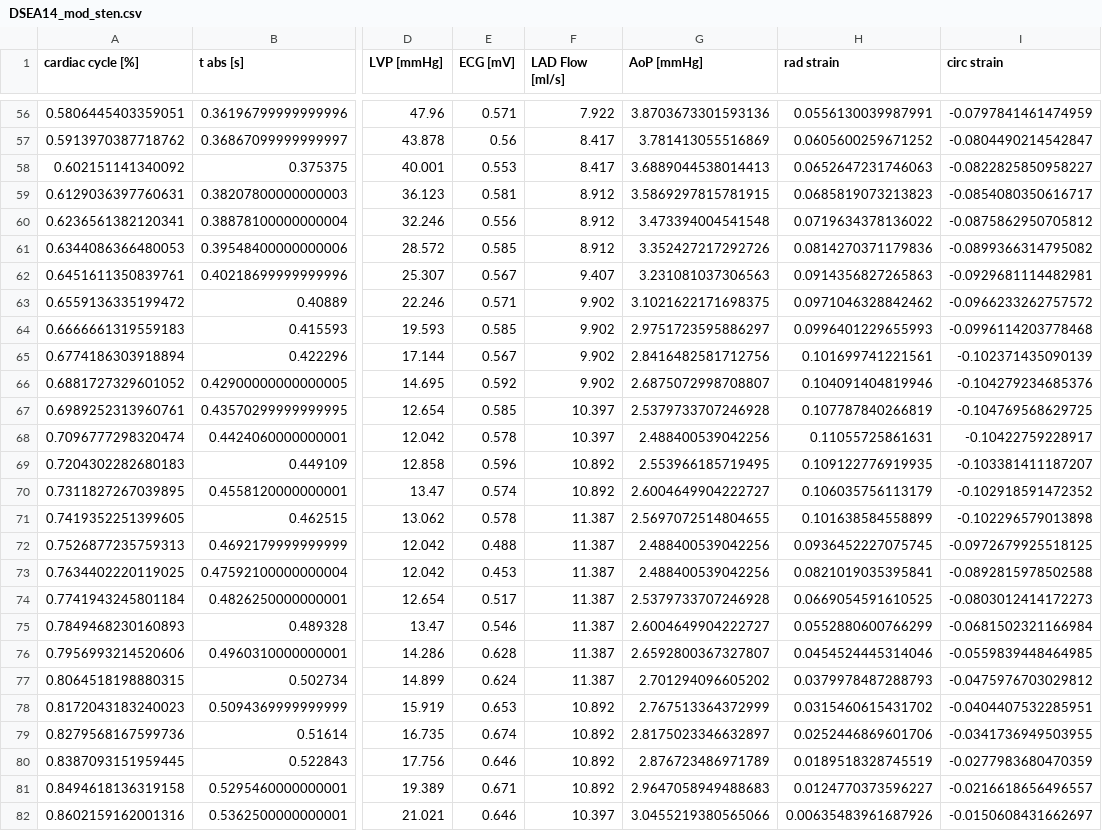
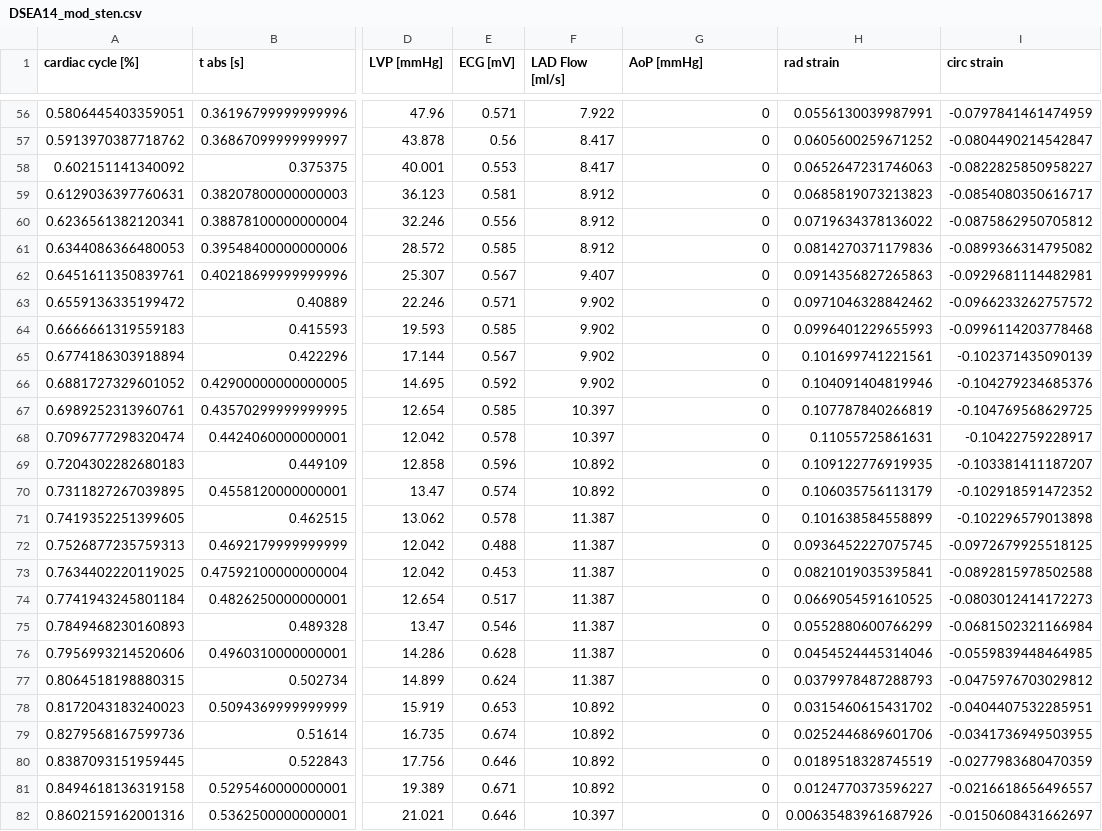
Before and after one commit to YaleCBL/Myocardial-Volume, a CSV file: data/DSEA14_mod_sten.csv, drawn as a sheet; only a part is shown, gaps mark what is left out; the diff covers the shown part only; the diff names each change by its address in the sheet, - before the commit and + after, or states it on an @@ line.

```diff
--- a/data/DSEA14_mod_sten.csv
+++ b/data/DSEA14_mod_sten.csv
-G56 (AoP [mmHg]): 3.8703673301593136
+G56 (AoP [mmHg]): 0
-G57 (AoP [mmHg]): 3.781413055516869
+G57 (AoP [mmHg]): 0
-G58 (AoP [mmHg]): 3.6889044538014413
+G58 (AoP [mmHg]): 0
-G59 (AoP [mmHg]): 3.5869297815781915
+G59 (AoP [mmHg]): 0
-G60 (AoP [mmHg]): 3.473394004541548
+G60 (AoP [mmHg]): 0
-G61 (AoP [mmHg]): 3.352427217292726
+G61 (AoP [mmHg]): 0
-G62 (AoP [mmHg]): 3.231081037306563
+G62 (AoP [mmHg]): 0
-G63 (AoP [mmHg]): 3.1021622171698375
+G63 (AoP [mmHg]): 0
-G64 (AoP [mmHg]): 2.9751723595886297
+G64 (AoP [mmHg]): 0
-G65 (AoP [mmHg]): 2.8416482581712756
+G65 (AoP [mmHg]): 0
-G66 (AoP [mmHg]): 2.6875072998708807
+G66 (AoP [mmHg]): 0
-G67 (AoP [mmHg]): 2.5379733707246928
+G67 (AoP [mmHg]): 0
-G68 (AoP [mmHg]): 2.488400539042256
+G68 (AoP [mmHg]): 0
-G69 (AoP [mmHg]): 2.553966185719495
+G69 (AoP [mmHg]): 0
-G70 (AoP [mmHg]): 2.6004649904222727
+G70 (AoP [mmHg]): 0
-G71 (AoP [mmHg]): 2.5697072514804655
+G71 (AoP [mmHg]): 0
-G72:G73 (AoP [mmHg]): 2.488400539042256
+G72:G73 (AoP [mmHg]): 0
-G74 (AoP [mmHg]): 2.5379733707246928
+G74 (AoP [mmHg]): 0
-G75 (AoP [mmHg]): 2.6004649904222727
+G75 (AoP [mmHg]): 0
-G76 (AoP [mmHg]): 2.6592800367327807
+G76 (AoP [mmHg]): 0
-G77 (AoP [mmHg]): 2.701294096605202
+G77 (AoP [mmHg]): 0
-G78 (AoP [mmHg]): 2.767513364372999
+G78 (AoP [mmHg]): 0
-G79 (AoP [mmHg]): 2.8175023346632897
+G79 (AoP [mmHg]): 0
-G80 (AoP [mmHg]): 2.876723486971789
+G80 (AoP [mmHg]): 0
-G81 (AoP [mmHg]): 2.9647058949488683
+G81 (AoP [mmHg]): 0
-G82 (AoP [mmHg]): 3.0455219380565066
+G82 (AoP [mmHg]): 0
```
Also changed, not shown: 67 edited cells elsewhere in this file, data/DSEA14_mod_sten_dob.csv, 1 other file.
